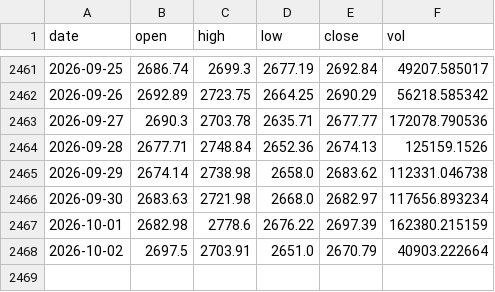
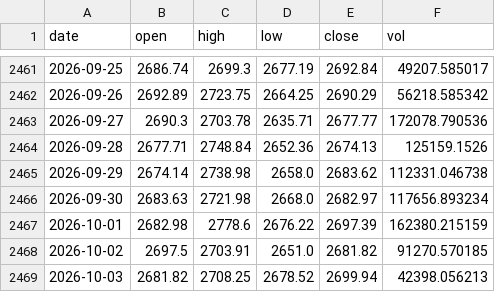
Before and after one commit to lixiaoli-bit/biquanjibenmian, a CSV file: data/okx_ETH_USDT_day.csv, drawn as a sheet; only a part is shown, gaps mark what is left out.

```diff
--- a/data/okx_ETH_USDT_day.csv
+++ b/data/okx_ETH_USDT_day.csv
@@ -2467,2 +2467,3 @@ date,open,high,low,close,vol
 2026-10-01,2682.98,2778.6,2676.22,2697.39,162380.215159
-2026-10-02,2697.5,2703.91,2651.0,2670.79,40903.222664
+2026-10-02,2697.5,2703.91,2651.0,2681.82,91270.570185
+2026-10-03,2681.82,2708.25,2678.52,2699.94,42398.056213
```
Also changed, not shown: data/fng_history.csv, data/okx_BNB_USDT_day.csv, 3 other files.
